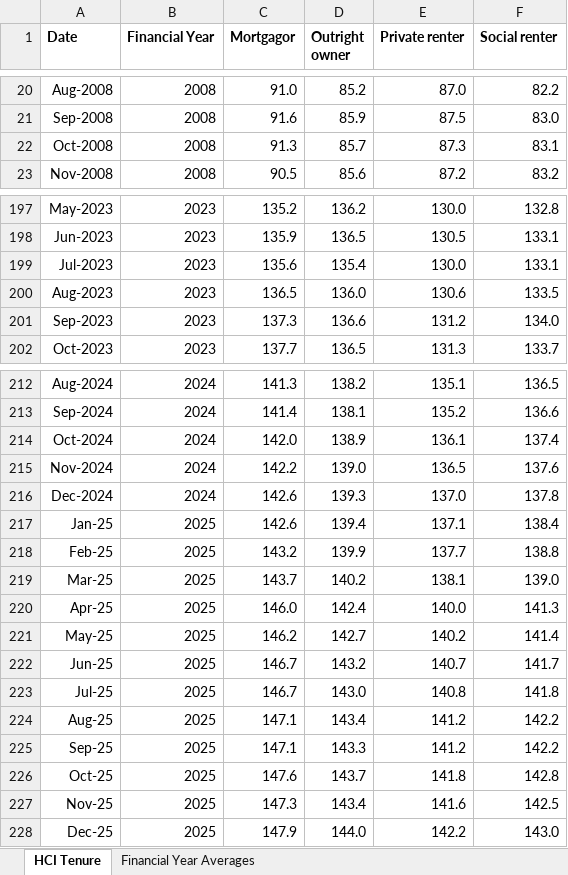
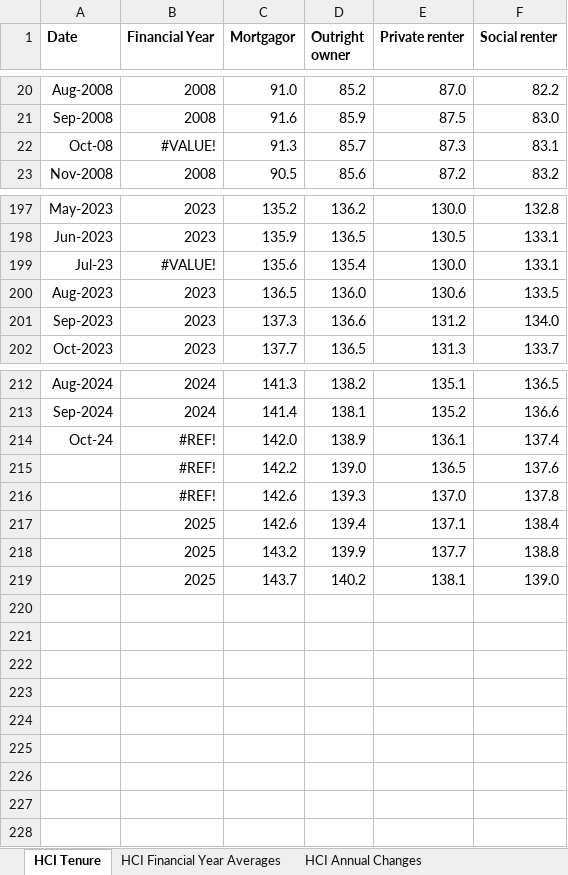
Before and after one commit to onettonett/TemporaryADS, an Excel workbook: Manual/HCI_cleaned.xlsx, sheet HCI Tenure, drawn as a sheet; only a part is shown, gaps mark what is left out; values as stored, in another font and other column widths than the file's, no borders; the diff names each change by its address in the sheet, - before the commit and + after, or states it on an @@ line.

```diff
--- a/Manual/HCI_cleaned.xlsx (sheet HCI Tenure)
+++ b/Manual/HCI_cleaned.xlsx (sheet HCI Tenure)
-sheet tab: Financial Year Averages
+sheet tab: HCI Financial Year Averages
+sheet tab: HCI Annual Changes
-A22 (Date): Oct-2008
+A22 (Date): Oct-08
-B22 (Financial Year): 2008
+B22 (Financial Year): #VALUE!
-A199 (Date): Jul-2023
+A199 (Date): Jul-23
-B199 (Financial Year): 2023
+B199 (Financial Year): #VALUE!
-A214 (Date): Oct-2024
+A214 (Date): Oct-24
-B214:B216 (Financial Year): 2024
+B214:B216 (Financial Year): #REF!
-A215 (Date): Nov-2024
+A215 (Date): (empty)
-A216 (Date): Dec-2024
+A216 (Date): (empty)
-A217 (Date): Jan-25
+A217 (Date): (empty)
-A218 (Date): Feb-25
+A218 (Date): (empty)
-A219 (Date): Mar-25
+A219 (Date): (empty)
-row 220: Apr-25 | 2025 | 146.0 | 142.4 | 140.0 | 141.3
-row 221: May-25 | 2025 | 146.2 | 142.7 | 140.2 | 141.4
-row 222: Jun-25 | 2025 | 146.7 | 143.2 | 140.7 | 141.7
-row 223: Jul-25 | 2025 | 146.7 | 143.0 | 140.8 | 141.8
-row 224: Aug-25 | 2025 | 147.1 | 143.4 | 141.2 | 142.2
-row 225: Sep-25 | 2025 | 147.1 | 143.3 | 141.2 | 142.2
-row 226: Oct-25 | 2025 | 147.6 | 143.7 | 141.8 | 142.8
-row 227: Nov-25 | 2025 | 147.3 | 143.4 | 141.6 | 142.5
-row 228: Dec-25 | 2025 | 147.9 | 144.0 | 142.2 | 143.0
```
Also changed, not shown: sheet HCI Financial Year Averages.
